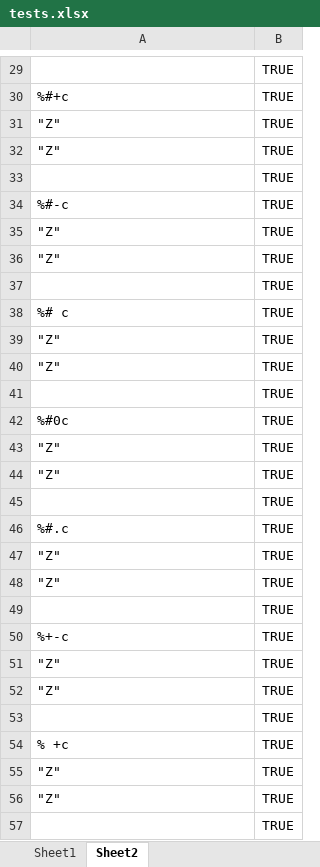
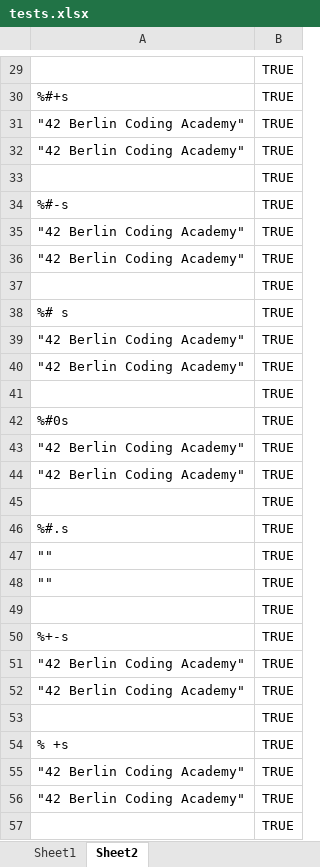
Before and after one commit to Panedzbor/ft_printf, an Excel workbook: tests.xlsx, sheet Sheet2, drawn as a sheet; only a part is shown, gaps mark what is left out; values as stored, in another font and other column widths than the file's, no borders; the diff covers the shown part only; the diff names each change by its address in the sheet, - before the commit and + after, or states it on an @@ line.

```diff
--- a/tests.xlsx (sheet Sheet2)
+++ b/tests.xlsx (sheet Sheet2)
-A30: %#+c
+A30: %#+s
-A31:A32: "Z"
+A31:A32: "42 Berlin Coding Academy"
-A34: %#-c
+A34: %#-s
-A35:A36: "Z"
+A35:A36: "42 Berlin Coding Academy"
-A38: %# c
+A38: %# s
-A39:A40: "Z"
+A39:A40: "42 Berlin Coding Academy"
-A42: %#0c
+A42: %#0s
-A43:A44: "Z"
+A43:A44: "42 Berlin Coding Academy"
-A46: %#.c
+A46: %#.s
-A47:A48: "Z"
+A47:A48: ""
-A50: %+-c
+A50: %+-s
-A51:A52: "Z"
+A51:A52: "42 Berlin Coding Academy"
-A54: % +c
+A54: % +s
-A55:A56: "Z"
+A55:A56: "42 Berlin Coding Academy"
```
Also changed, not shown: 1899 edited cells elsewhere in this sheet, 13 other files.
